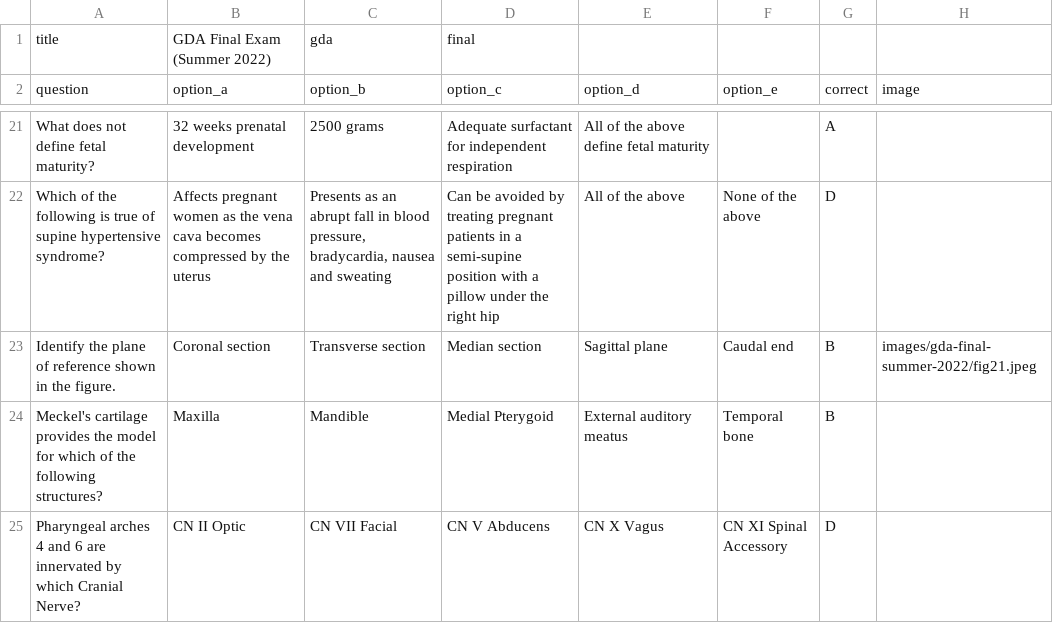
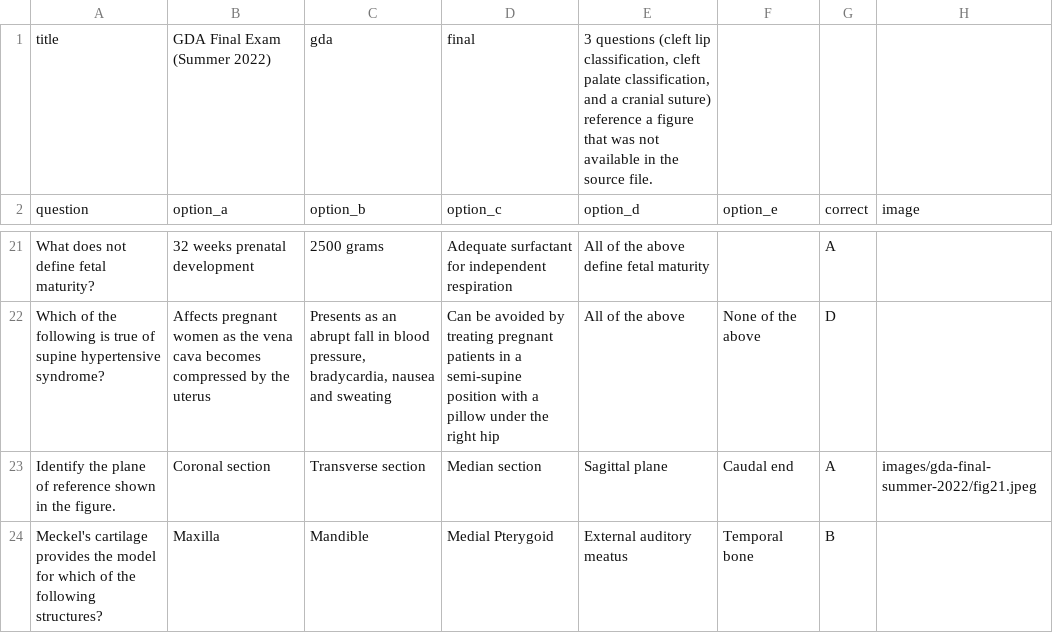
Before and after one commit to jordannneng/practice-exams, a CSV file: exams-csv/gda-final-summer-2022.csv, drawn as a sheet; only a part is shown, gaps mark what is left out; the shorter side is filled out with more unchanged rows.

```diff
--- a/exams-csv/gda-final-summer-2022.csv
+++ b/exams-csv/gda-final-summer-2022.csv
@@ -1,2 +1,2 @@
-title,GDA Final Exam (Summer 2022),gda,final
+title,GDA Final Exam (Summer 2022),gda,final,"3 questions (cleft lip classification, cleft palate classification, and a cranial suture) reference a figure that was not available in the source file."
 question,option_a,option_b,option_c,option_d,option_e,correct,image
@@ -22,3 +22,3 @@ What does not define fetal maturity?,32 weeks prenatal development,2500 grams,Ad
 Which of the following is true of supine hypertensive syndrome?,Affects pregnant women as the vena cava becomes compressed by the uterus,"Presents as an abrupt fall in blood pressure, bradycardia, nausea and sweating",Can be avoided by treating pregnant patients in a semi-supine position with a pillow under the right hip,All of the above,None of the above,D,
-Identify the plane of reference shown in the figure.,Coronal section,Transverse section,Median section,Sagittal plane,Caudal end,B,images/gda-final-summer-2022/fig21.jpeg
+Identify the plane of reference shown in the figure.,Coronal section,Transverse section,Median section,Sagittal plane,Caudal end,A,images/gda-final-summer-2022/fig21.jpeg
 Meckel's cartilage provides the model for which of the following structures?,Maxilla,Mandible,Medial Pterygoid,External auditory meatus,Temporal bone,B,
```
Also changed, not shown: exams-csv/gda-final-summer-2016.csv, exams-csv/gda-final-summer-2021.csv, 7 other files.
